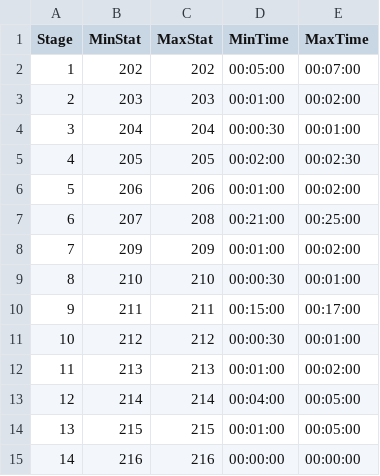
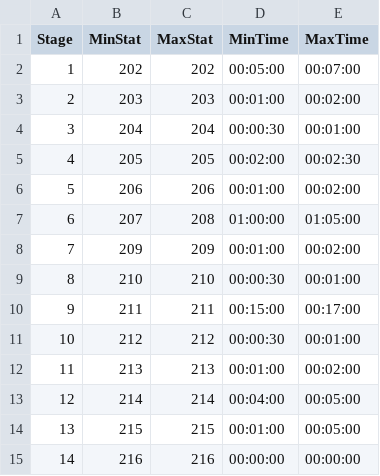
Before and after one commit to PiiJar/Simulation, a CSV file: initialization/treatment_program_001.csv, drawn as a sheet.

Commit message:
Update treatment_program_001.csv initialization metadata

```diff
--- a/initialization/treatment_program_001.csv
+++ b/initialization/treatment_program_001.csv
@@ -6,3 +6,3 @@ Stage,MinStat,MaxStat,MinTime,MaxTime
 5,206,206,00:01:00,00:02:00
-6,207,208,00:21:00,00:25:00
+6,207,208,01:00:00,01:05:00
 7,209,209,00:01:00,00:02:00
```
